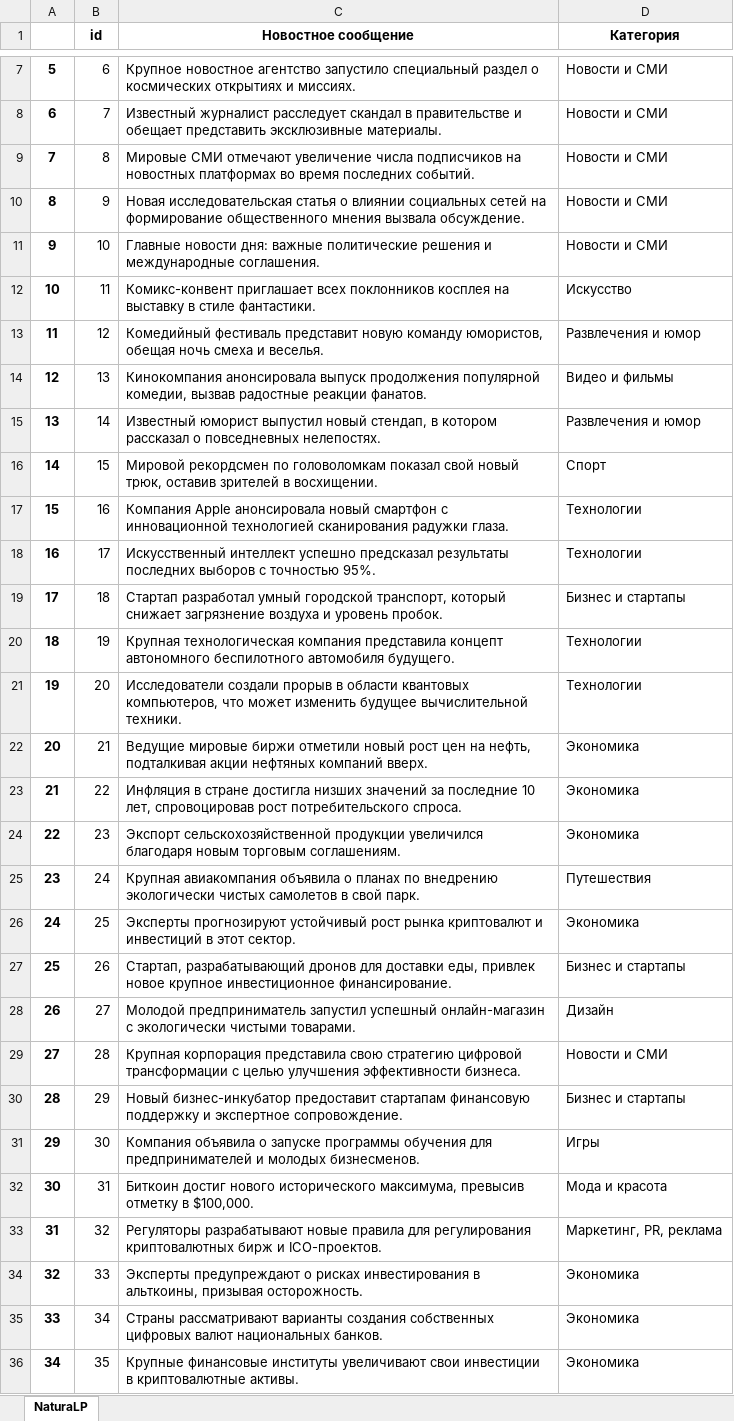
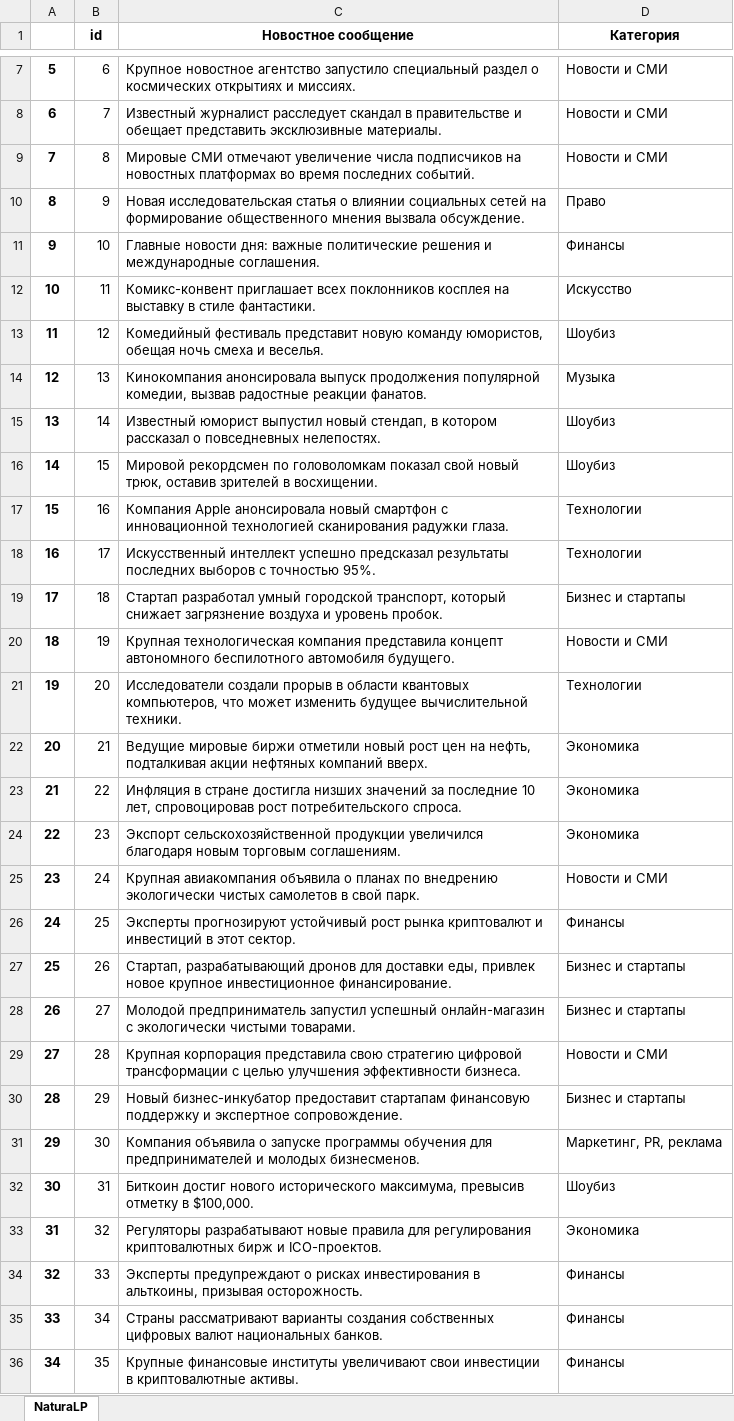
Before and after one commit to vvlrff/news_ai, an Excel workbook: NLP_FORCE/NaturaLP_ANSWER_FOR_CHECKING.xlsx, sheet NaturaLP, drawn as a sheet; only a part is shown, gaps mark what is left out; values as stored, in another font and other column widths than the file's, no borders; the diff covers the shown part only; the diff names each change by its address in the sheet, - before the commit and + after, or states it on an @@ line.

```diff
--- a/NLP_FORCE/NaturaLP_ANSWER_FOR_CHECKING.xlsx (sheet NaturaLP)
+++ b/NLP_FORCE/NaturaLP_ANSWER_FOR_CHECKING.xlsx (sheet NaturaLP)
-D10 (Категория): Новости и СМИ
+D10 (Категория): Право
-D11 (Категория): Новости и СМИ
+D11 (Категория): Финансы
-D13 (Категория): Развлечения и юмор
+D13 (Категория): Шоубиз
-D14 (Категория): Видео и фильмы
+D14 (Категория): Музыка
-D15 (Категория): Развлечения и юмор
+D15 (Категория): Шоубиз
-D16 (Категория): Спорт
+D16 (Категория): Шоубиз
-D20 (Категория): Технологии
+D20 (Категория): Новости и СМИ
-D25 (Категория): Путешествия
+D25 (Категория): Новости и СМИ
-D26 (Категория): Экономика
+D26 (Категория): Финансы
-D28 (Категория): Дизайн
+D28 (Категория): Бизнес и стартапы
-D31 (Категория): Игры
+D31 (Категория): Маркетинг, PR, реклама
-D32 (Категория): Мода и красота
+D32 (Категория): Шоубиз
-D33 (Категория): Маркетинг, PR, реклама
+D33 (Категория): Экономика
-D34:D36 (Категория): Экономика
+D34:D36 (Категория): Финансы
```
Also changed, not shown: 38 edited cells elsewhere in this sheet, NLP_FORCE/NaturaLP_ANSWER.xlsx, NLP_FORCE/test_data.xlsx, 14 other files.
